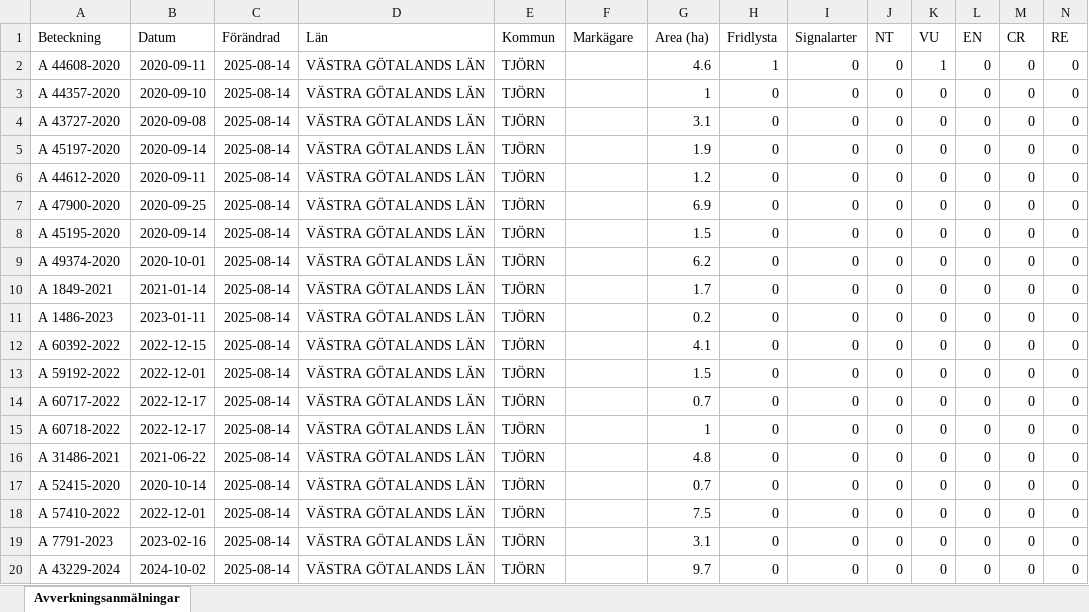
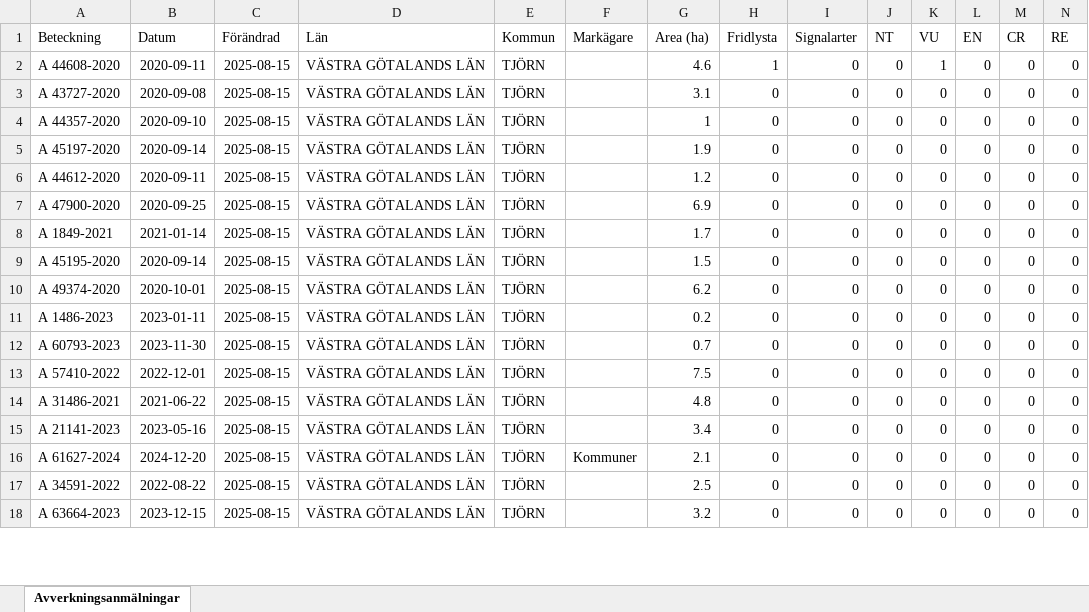
Before and after one commit to klasma/Logging_1419, an Excel workbook: Översikt TJÖRN.xlsx, sheet Avverkningsanmälningar, drawn as a sheet; only a part is shown; values as stored, in another font and other column widths than the file's, no borders; removed rows and columns are numbered as before the commit, all else as after; rows hold the shown columns only; the diff covers the shown part only; the diff names each change by its address in the sheet, - before the commit and + after, or states it on an @@ line.

```diff
--- a/Översikt TJÖRN.xlsx (sheet Avverkningsanmälningar)
+++ b/Översikt TJÖRN.xlsx (sheet Avverkningsanmälningar)
-C2 (Förändrad): 2025-08-14
+C2 (Förändrad): 2025-08-15
-row 3: A 44357-2020 | 2020-09-10 | 2025-08-14 | VÄSTRA GÖTALANDS LÄN | TJÖRN |  | 1 | 0 | 0 | 0 | 0 | 0 | 0 | 0
-C3 (Förändrad): 2025-08-14
+C3 (Förändrad): 2025-08-15
+row 4: A 44357-2020 | 2020-09-10 | 2025-08-15 | VÄSTRA GÖTALANDS LÄN | TJÖRN |  | 1 | 0 | 0 | 0 | 0 | 0 | 0 | 0
-C5:C7 (Förändrad): 2025-08-14
+C5:C7 (Förändrad): 2025-08-15
+row 8: A 1849-2021 | 2021-01-14 | 2025-08-15 | VÄSTRA GÖTALANDS LÄN | TJÖRN |  | 1.7 | 0 | 0 | 0 | 0 | 0 | 0 | 0
-C9:C10 (Förändrad): 2025-08-14
+C9:C10 (Förändrad): 2025-08-15
-row 10: A 1849-2021 | 2021-01-14 | 2025-08-14 | VÄSTRA GÖTALANDS LÄN | TJÖRN |  | 1.7 | 0 | 0 | 0 | 0 | 0 | 0 | 0
-C11 (Förändrad): 2025-08-14
+C11 (Förändrad): 2025-08-15
-row 12: A 60392-2022 | 2022-12-15 | 2025-08-14 | VÄSTRA GÖTALANDS LÄN | TJÖRN |  | 4.1 | 0 | 0 | 0 | 0 | 0 | 0 | 0
-row 13: A 59192-2022 | 2022-12-01 | 2025-08-14 | VÄSTRA GÖTALANDS LÄN | TJÖRN |  | 1.5 | 0 | 0 | 0 | 0 | 0 | 0 | 0
-A12 (Beteckning): A 60717-2022
+A12 (Beteckning): A 60793-2023
-B12 (Datum): 2022-12-17
+B12 (Datum): 2023-11-30
-C12:C18 (Förändrad): 2025-08-14
+C12:C18 (Förändrad): 2025-08-15
-A13 (Beteckning): A 60718-2022
+A13 (Beteckning): A 57410-2022
-B13 (Datum): 2022-12-17
+B13 (Datum): 2022-12-01
-G13 (Area (ha)): 1
+G13 (Area (ha)): 7.5
-A15 (Beteckning): A 52415-2020
+A15 (Beteckning): A 21141-2023
-B15 (Datum): 2020-10-14
+B15 (Datum): 2023-05-16
-G15 (Area (ha)): 0.7
+G15 (Area (ha)): 3.4
-A16 (Beteckning): A 57410-2022
+A16 (Beteckning): A 61627-2024
-B16 (Datum): 2022-12-01
+B16 (Datum): 2024-12-20
-F16 (Markägare): (empty)
+F16 (Markägare): Kommuner
-G16 (Area (ha)): 7.5
+G16 (Area (ha)): 2.1
-A17 (Beteckning): A 7791-2023
+A17 (Beteckning): A 34591-2022
-B17 (Datum): 2023-02-16
+B17 (Datum): 2022-08-22
-G17 (Area (ha)): 3.1
+G17 (Area (ha)): 2.5
-A18 (Beteckning): A 43229-2024
+A18 (Beteckning): A 63664-2023
-B18 (Datum): 2024-10-02
+B18 (Datum): 2023-12-15
-G18 (Area (ha)): 9.7
+G18 (Area (ha)): 3.2
```
Also changed, not shown: 3 added rows, 1 removed row and 57 edited cells elsewhere in this sheet, artfynd/A 44608-2020 artfynd.xlsx, 5 other files.
